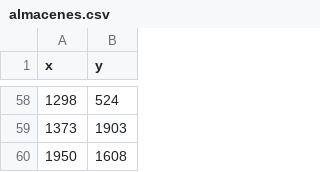
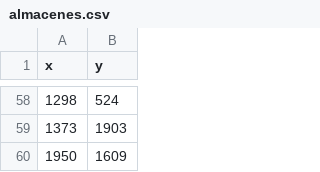
Before and after one commit to FelCreepsXT/cc42_tf_201819883_20171b498, a CSV file: almacenes.csv, drawn as a sheet; only a part is shown, gaps mark what is left out.

Commit message:
close #4
Se implemento el csv que fue elaborado en el data set

```diff
--- a/almacenes.csv
+++ b/almacenes.csv
@@ -59,2 +59,2 @@ x,y
 1373,1903
-1950,1608
+1950,1609
```
